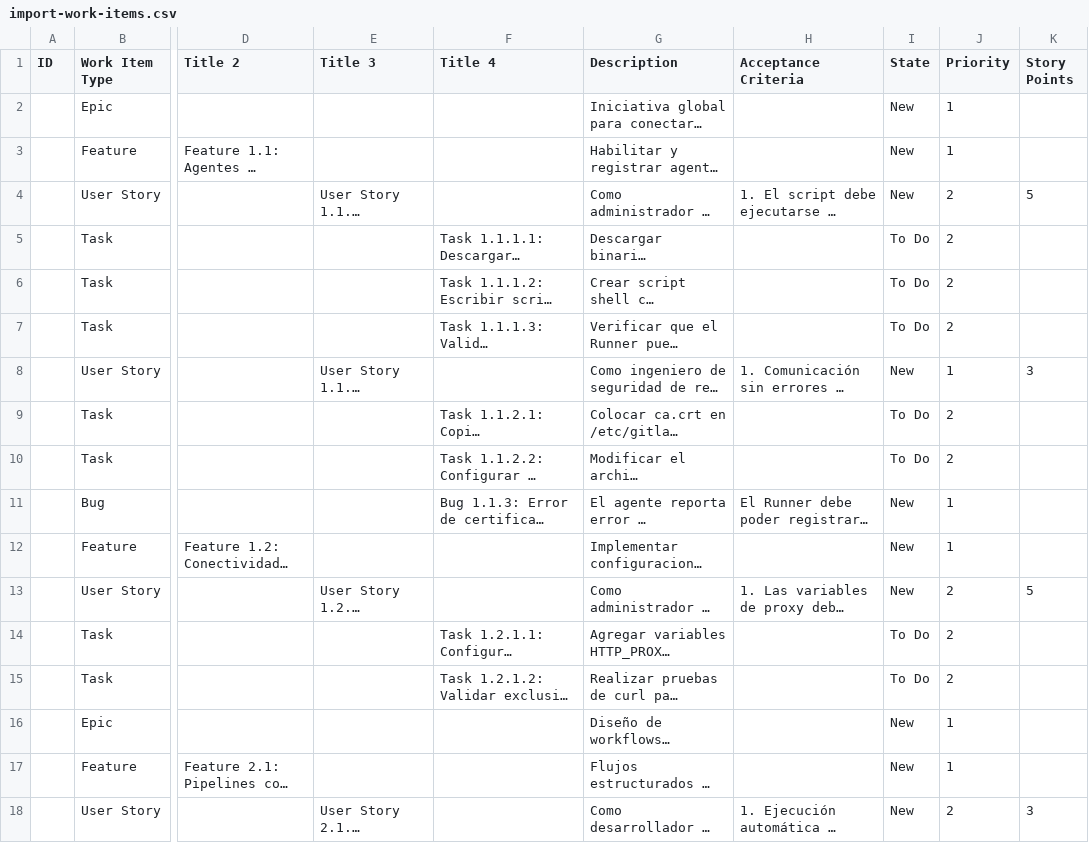
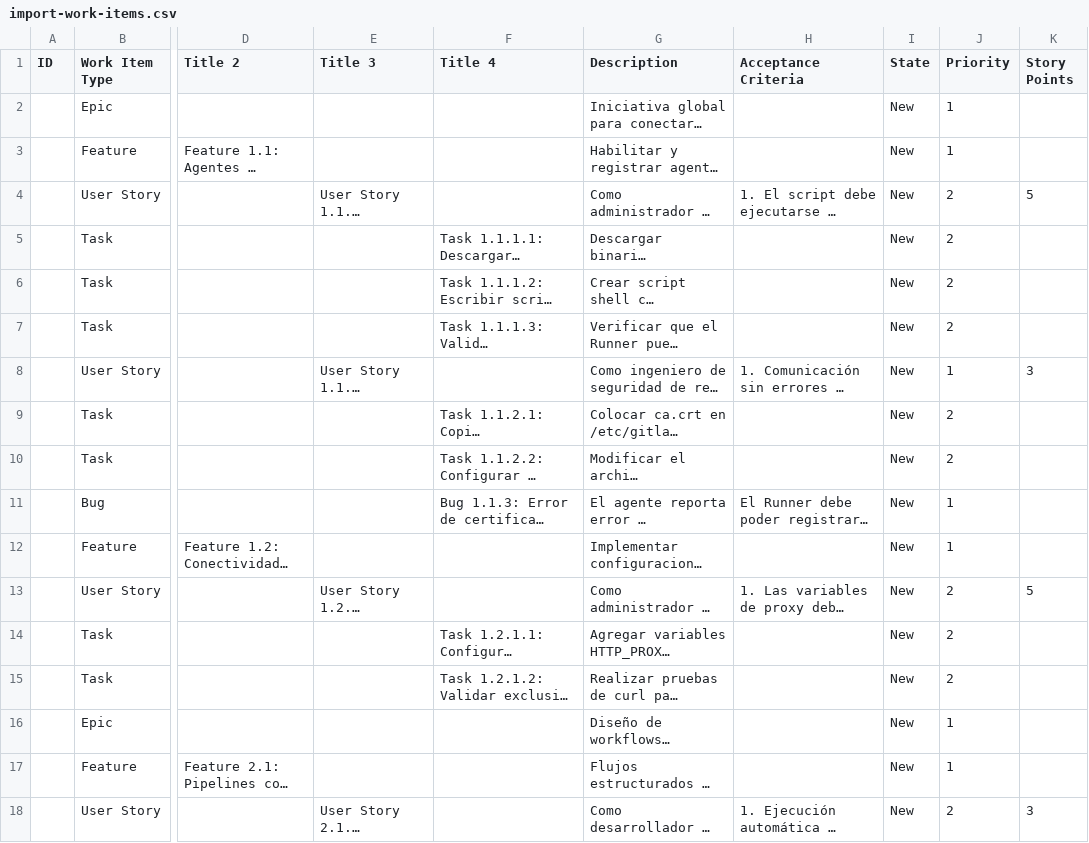
Before and after one commit to edwinbermudez91/ado, a CSV file: Sesion1/Laboratorios/import-work-items.csv, drawn as a sheet; only a part is shown, gaps mark what is left out; long unchanged cells end in …; the diff covers the shown part only; the diff names each change by its address in the sheet, - before the commit and + after, or states it on an @@ line.

Commit message:
Update issue with work-items.csv

```diff
--- a/Sesion1/Laboratorios/import-work-items.csv
+++ b/Sesion1/Laboratorios/import-work-items.csv
-I5:I7 (State): To Do
+I5:I7 (State): New
-I9:I10 (State): To Do
+I9:I10 (State): New
-I14:I15 (State): To Do
+I14:I15 (State): New
```
Also changed, not shown: 9 edited cells elsewhere in this file.
